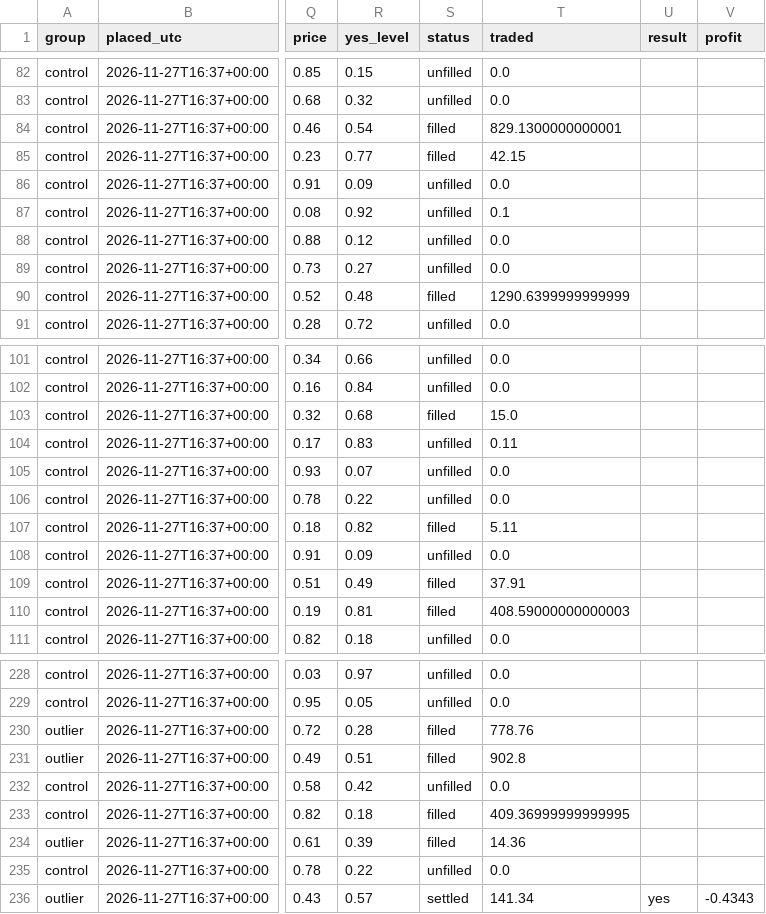
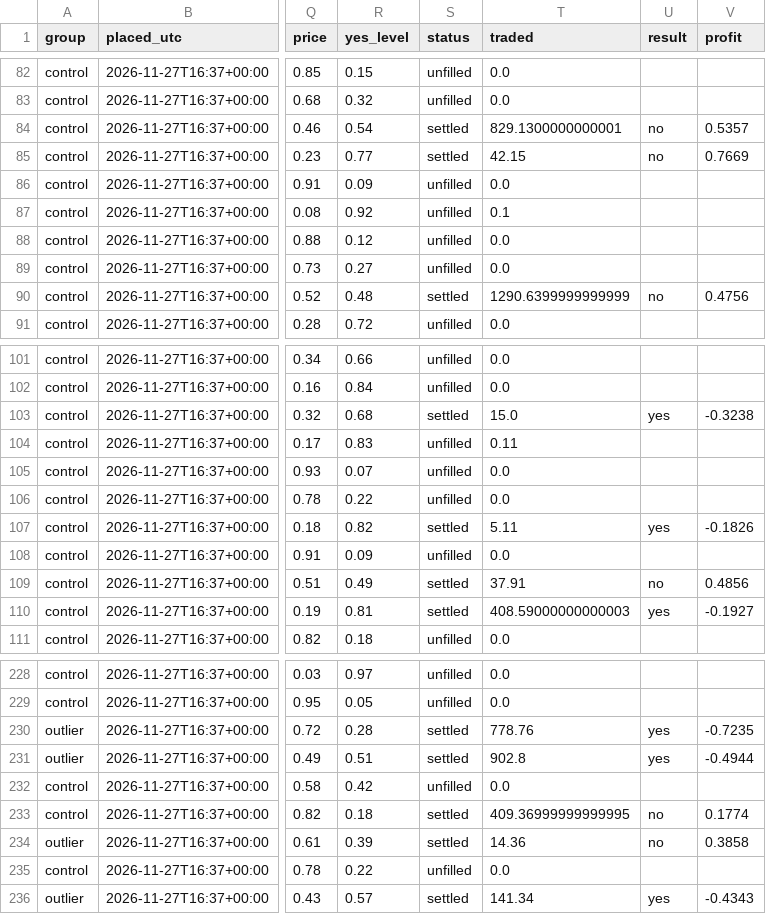
Before and after one commit to akilatrades/sports-market-maker, a CSV file: outputs/paper_ladder/orders.csv, drawn as a sheet; only a part is shown, gaps mark what is left out; the diff covers the shown part only; the diff names each change by its address in the sheet, - before the commit and + after, or states it on an @@ line.

```diff
--- a/outputs/paper_ladder/orders.csv
+++ b/outputs/paper_ladder/orders.csv
-S84:S85 (status): filled
+S84:S85 (status): settled
-U84:U85 (result): (empty)
+U84:U85 (result): no
-V84 (profit): (empty)
+V84 (profit): 0.5357
-V85 (profit): (empty)
+V85 (profit): 0.7669
-S90 (status): filled
+S90 (status): settled
-U90 (result): (empty)
+U90 (result): no
-V90 (profit): (empty)
+V90 (profit): 0.4756
-S103 (status): filled
+S103 (status): settled
-U103 (result): (empty)
+U103 (result): yes
-V103 (profit): (empty)
+V103 (profit): -0.3238
-S107 (status): filled
+S107 (status): settled
-U107 (result): (empty)
+U107 (result): yes
-V107 (profit): (empty)
+V107 (profit): -0.1826
-S109:S110 (status): filled
+S109:S110 (status): settled
-U109 (result): (empty)
+U109 (result): no
-V109 (profit): (empty)
+V109 (profit): 0.4856
-U110 (result): (empty)
+U110 (result): yes
-V110 (profit): (empty)
+V110 (profit): -0.1927
-S230:S231 (status): filled
+S230:S231 (status): settled
-U230:U231 (result): (empty)
+U230:U231 (result): yes
-V230 (profit): (empty)
+V230 (profit): -0.7235
-V231 (profit): (empty)
+V231 (profit): -0.4944
-S233:S234 (status): filled
+S233:S234 (status): settled
-U233:U234 (result): (empty)
+U233:U234 (result): no
-V233 (profit): (empty)
+V233 (profit): 0.1774
-V234 (profit): (empty)
+V234 (profit): 0.3858
```
Also changed, not shown: 105 edited cells elsewhere in this file, 10 other files.
